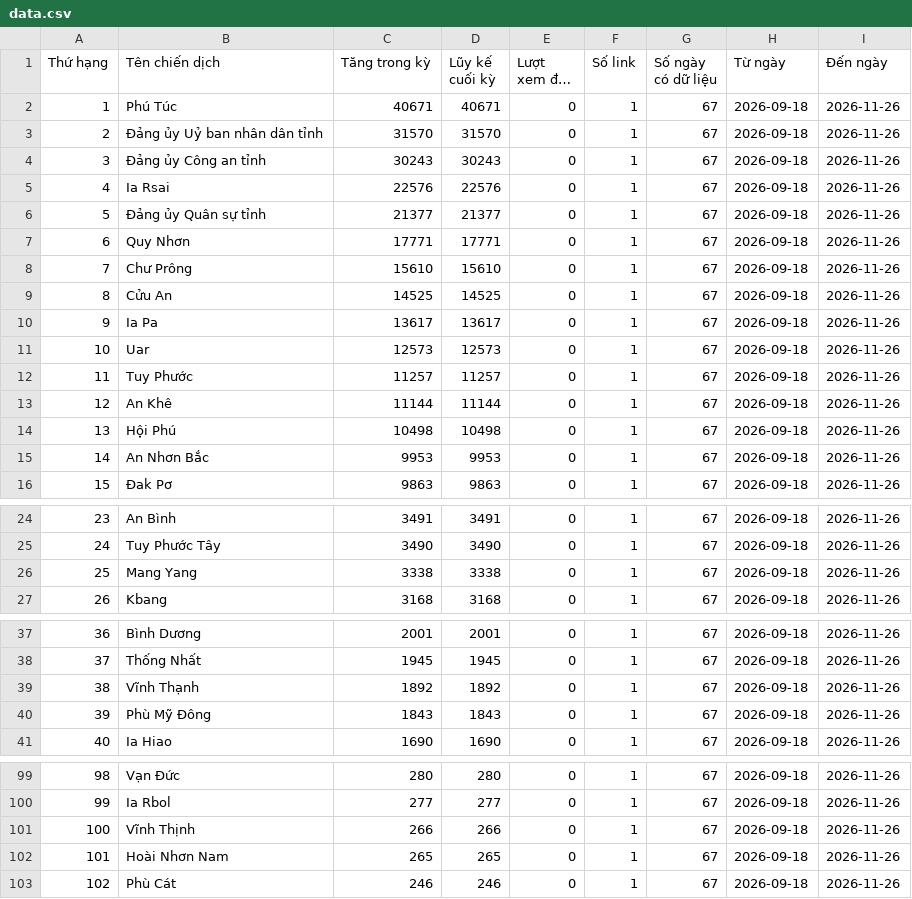
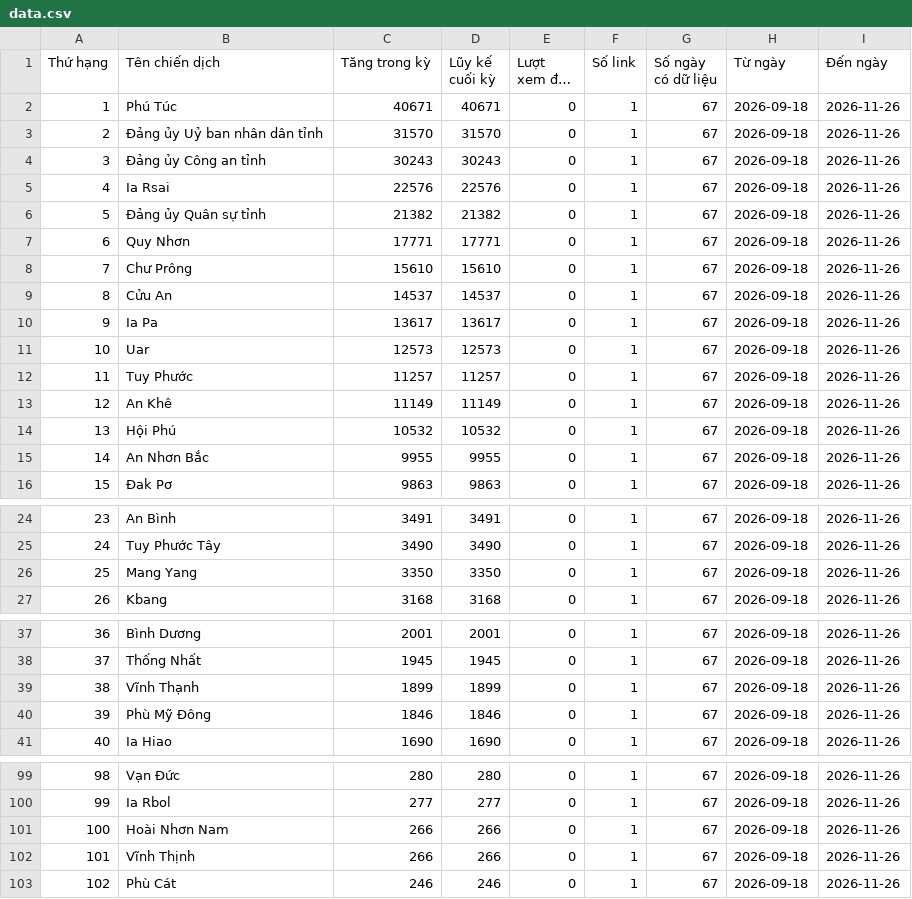
Before and after one commit to phuonglinh-ai/truyenthonggialai, a CSV file: data.csv, drawn as a sheet; only a part is shown, gaps mark what is left out; long unchanged cells end in …; the diff covers the shown part only.

Commit message:
Update data 2026-11-26 22:15

```diff
--- a/data.csv
+++ b/data.csv
@@ -5,6 +5,6 @@
 4,Ia Rsai,22576,22576,0,1,67,2026-09-18,2026-11-26
-5,Đảng ủy Quân sự tỉnh,21377,21377,0,1,67,2026-09-18,2026-11-26
+5,Đảng ủy Quân sự tỉnh,21382,21382,0,1,67,2026-09-18,2026-11-26
 6,Quy Nhơn,17771,17771,0,1,67,2026-09-18,2026-11-26
 7,Chư Prông,15610,15610,0,1,67,2026-09-18,2026-11-26
-8,Cửu An,14525,14525,0,1,67,2026-09-18,2026-11-26
+8,Cửu An,14537,14537,0,1,67,2026-09-18,2026-11-26
 9,Ia Pa,13617,13617,0,1,67,2026-09-18,2026-11-26
@@ -12,5 +12,5 @@
 11,Tuy Phước,11257,11257,0,1,67,2026-09-18,2026-11-26
-12,An Khê,11144,11144,0,1,67,2026-09-18,2026-11-26
-13,Hội Phú,10498,10498,0,1,67,2026-09-18,2026-11-26
-14,An Nhơn Bắc,9953,9953,0,1,67,2026-09-18,2026-11-26
+12,An Khê,11149,11149,0,1,67,2026-09-18,2026-11-26
+13,Hội Phú,10532,10532,0,1,67,2026-09-18,2026-11-26
+14,An Nhơn Bắc,9955,9955,0,1,67,2026-09-18,2026-11-26
 15,Đak Pơ,9863,9863,0,1,67,2026-09-18,2026-11-26
@@ -25,3 +25,3 @@
 24,Tuy Phước Tây,3490,3490,0,1,67,2026-09-18,2026-11-26
-25,Mang Yang,3338,3338,0,1,67,2026-09-18,2026-11-26
+25,Mang Yang,3350,3350,0,1,67,2026-09-18,2026-11-26
 26,Kbang,3168,3168,0,1,67,2026-09-18,2026-11-26
@@ -38,4 +38,4 @@
 37,Thống Nhất,1945,1945,0,1,67,2026-09-18,2026-11-26
-38,Vĩnh Thạnh,1892,1892,0,1,67,2026-09-18,2026-11-26
-39,Phù Mỹ Đông,1843,1843,0,1,67,2026-09-18,2026-11-26
+38,Vĩnh Thạnh,1899,1899,0,1,67,2026-09-18,2026-11-26
+39,Phù Mỹ Đông,1846,1846,0,1,67,2026-09-18,2026-11-26
 40,Ia Hiao,1690,1690,0,1,67,2026-09-18,2026-11-26
@@ -100,4 +100,4 @@
 99,Ia Rbol,277,277,0,1,67,2026-09-18,2026-11-26
-100,Vĩnh Thịnh,266,266,0,1,67,2026-09-18,2026-11-26
-101,Hoài Nhơn Nam,265,265,0,1,67,2026-09-18,2026-11-26
+100,Hoài Nhơn Nam,266,266,0,1,67,2026-09-18,2026-11-26
+101,Vĩnh Thịnh,266,266,0,1,67,2026-09-18,2026-11-26
 102,Phù Cát,246,246,0,1,67,2026-09-18,2026-11-26
```
Also changed, not shown: 4 edited cells elsewhere in this file.
